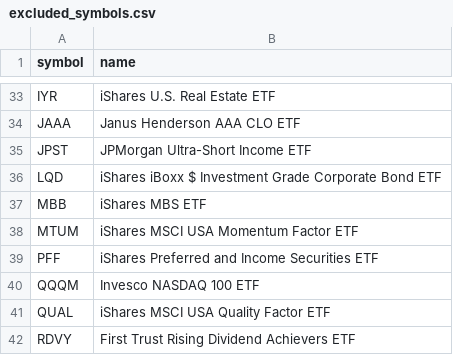
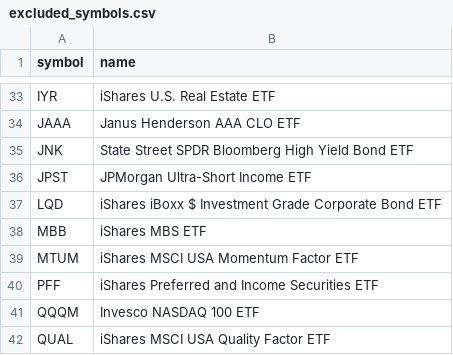
Before and after one commit to chineduezebuiroh/stock-market-intel, a CSV file: config/excluded_symbols.csv, drawn as a sheet; only a part is shown, gaps mark what is left out; the shorter side is filled out with more unchanged rows.

Commit message:
Update excluded_symbols.csv

```diff
--- a/config/excluded_symbols.csv
+++ b/config/excluded_symbols.csv
@@ -34,2 +34,3 @@ IYR,iShares U.S. Real Estate ETF
 JAAA,Janus Henderson AAA CLO ETF
+JNK,State Street SPDR Bloomberg High Yield Bond ETF
 JPST,JPMorgan Ultra-Short Income ETF
```
